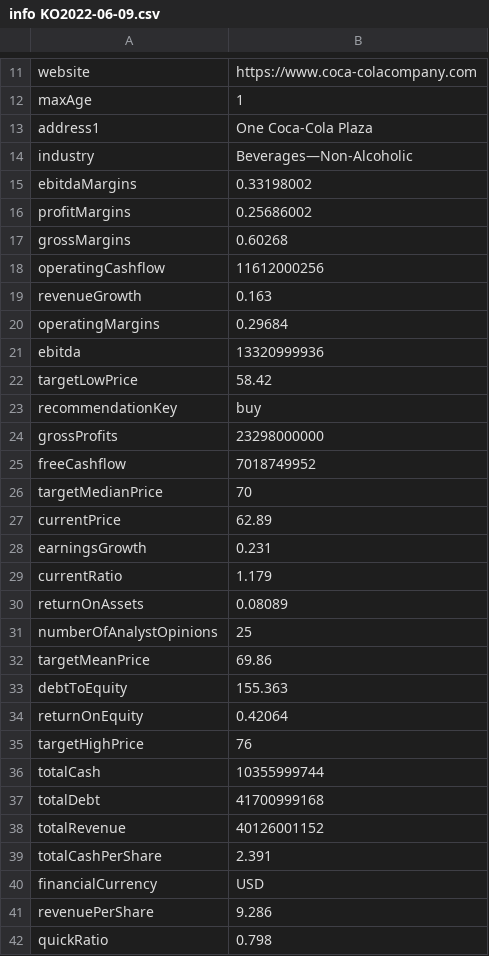
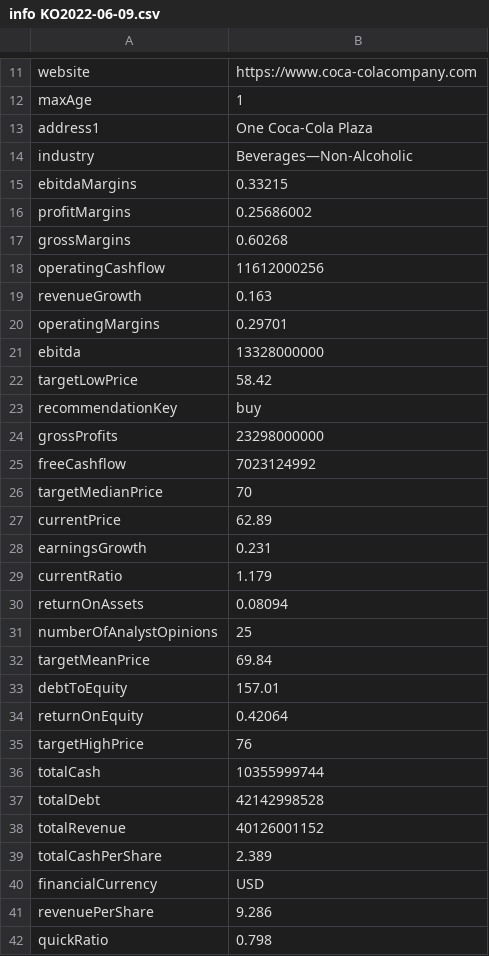
Before and after one commit to kostaskaragiorgos/Automatic-stocks-informer, a CSV file: KO/info KO2022-06-09.csv, drawn as a sheet; only a part is shown, gaps mark what is left out; the diff covers the shown part only.

```diff
--- a/KO/info KO2022-06-09.csv
+++ b/KO/info KO2022-06-09.csv
@@ -14,3 +14,3 @@ address1,One Coca-Cola Plaza
 industry,Beverages—Non-Alcoholic
-ebitdaMargins,0.33198002
+ebitdaMargins,0.33215
 profitMargins,0.25686002
@@ -19,4 +19,4 @@ operatingCashflow,11612000256
 revenueGrowth,0.163
-operatingMargins,0.29684
-ebitda,13320999936
+operatingMargins,0.29701
+ebitda,13328000000
 targetLowPrice,58.42
@@ -24,3 +24,3 @@ recommendationKey,buy
 grossProfits,23298000000
-freeCashflow,7018749952
+freeCashflow,7023124992
 targetMedianPrice,70
@@ -29,6 +29,6 @@ earningsGrowth,0.231
 currentRatio,1.179
-returnOnAssets,0.08089
+returnOnAssets,0.08094
 numberOfAnalystOpinions,25
-targetMeanPrice,69.86
-debtToEquity,155.363
+targetMeanPrice,69.84
+debtToEquity,157.01
 returnOnEquity,0.42064
@@ -36,5 +36,5 @@ targetHighPrice,76
 totalCash,10355999744
-totalDebt,41700999168
+totalDebt,42142998528
 totalRevenue,40126001152
-totalCashPerShare,2.391
+totalCashPerShare,2.389
 financialCurrency,USD
```
Also changed, not shown: 4 added rows, 4 removed rows and 33 edited cells elsewhere in this file, AEO/info AEO2022-06-09.csv, AEO/recommendationsAEO2022-06-09.csv, 19 other files.
